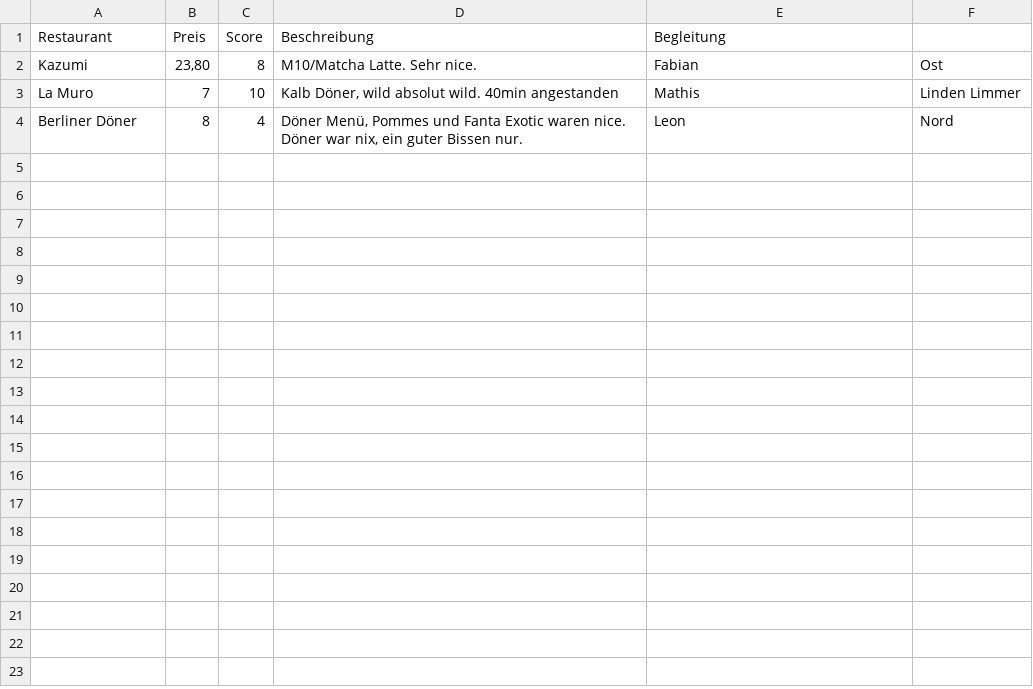
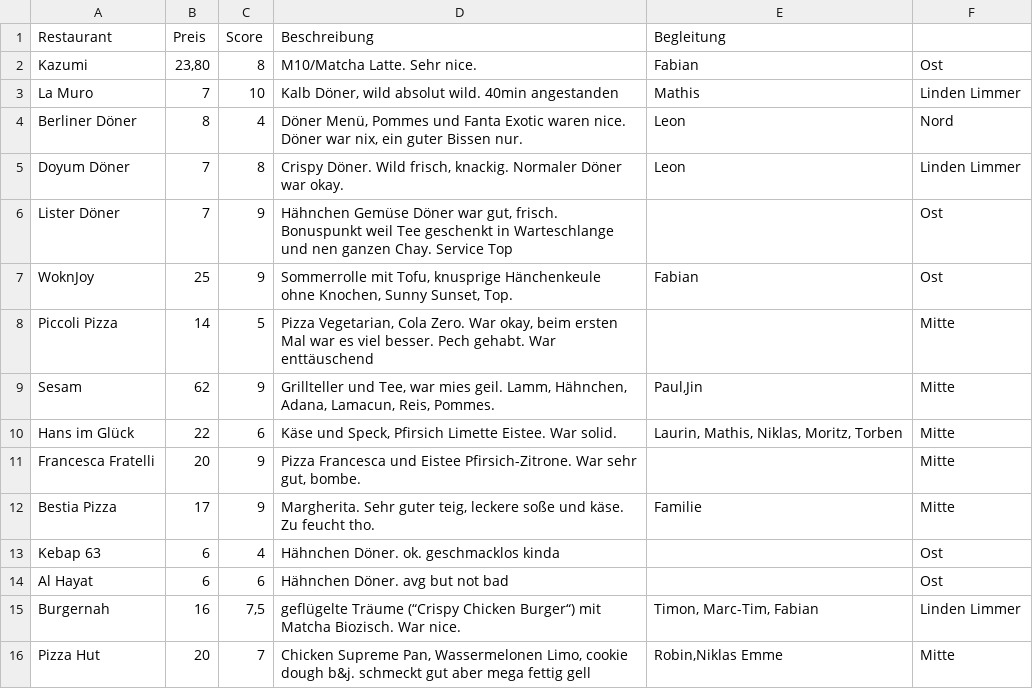
Before and after one commit to Njoyable/Homepage, a CSV file: ha_spots.csv, drawn as a sheet.

Commit message:
new format

```diff
--- a/ha_spots.csv
+++ b/ha_spots.csv
@@ -4 +4,13 @@
 "Berliner Döner";"8";"4";"Döner Menü, Pommes und Fanta Exotic waren nice. Döner war nix, ein guter Bissen nur.";"Leon";"Nord";
+"Doyum Döner";"7";"8";"Crispy Döner. Wild frisch, knackig. Normaler Döner war okay.";"Leon";"Linden Limmer";
+"Lister Döner";"7";"9";"Hähnchen Gemüse Döner war gut, frisch. Bonuspunkt weil Tee geschenkt in Warteschlange und nen ganzen Chay. Service Top";"";"Ost";
+"WoknJoy";"25";"9";"Sommerrolle mit Tofu, knusprige Hänchenkeule ohne Knochen, Sunny Sunset, Top. ";"Fabian";"Ost";
+"Piccoli Pizza";"14";"5";"Pizza Vegetarian, Cola Zero. War okay, beim ersten Mal war es viel besser. Pech gehabt. War enttäuschend ";"";"Mitte";
+"Sesam";"62";"9";"Grillteller und Tee, war mies geil. Lamm, Hähnchen, Adana, Lamacun, Reis, Pommes. ";"Paul,Jin";"Mitte";
+"Hans im Glück";"22";"6";"Käse und Speck, Pfirsich Limette Eistee. War solid. ";"Laurin, Mathis, Niklas, Moritz, Torben";"Mitte";
+"Francesca Fratelli";"20";"9";"Pizza Francesca und Eistee Pfirsich-Zitrone. War sehr gut, bombe.  ";"";"Mitte";
+"Bestia Pizza";"17";"9";"Margherita. Sehr guter teig, leckere soße und käse. Zu feucht tho. ";"Familie";"Mitte";
+"Kebap 63";"6";"4";"Hähnchen Döner. ok. geschmacklos kinda";"";"Ost";
+"Al Hayat";"6";"6";"Hähnchen Döner. avg but not bad";"";"Ost";
+"Burgernah";"16";"7,5";"geflügelte Träume (“Crispy Chicken Burger“) mit Matcha Biozisch. War nice. ";"Timon, Marc-Tim, Fabian";"Linden Limmer";
+"Pizza Hut";"20";"7";"Chicken Supreme Pan, Wassermelonen Limo, cookie dough b&j. schmeckt gut aber mega fettig gell";"Robin,Niklas Emme";"Mitte";
```
